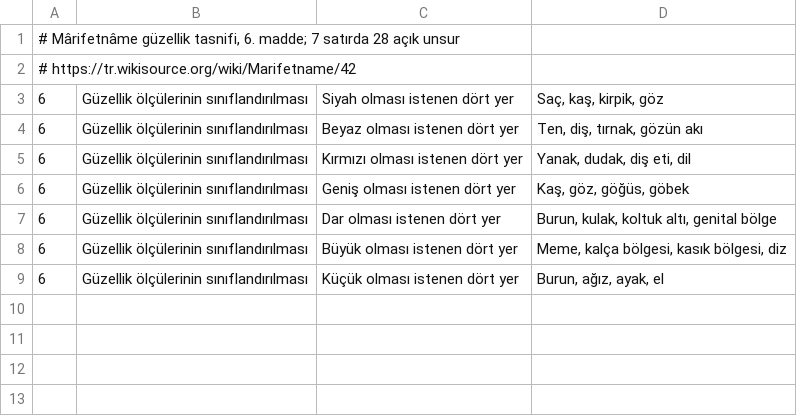
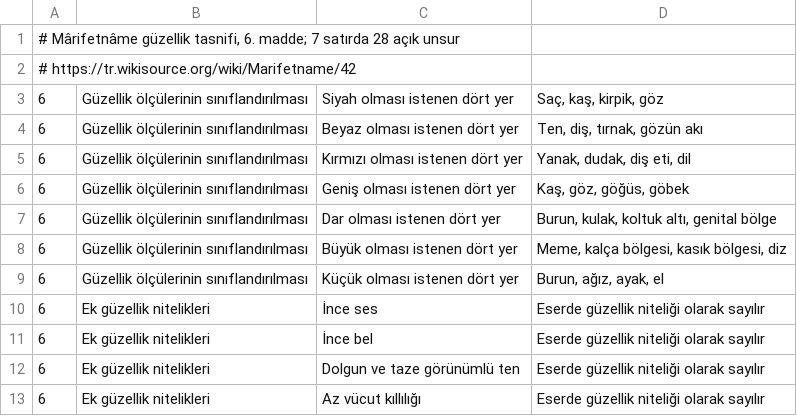
Before and after one commit to okiminsozu-droid/RASASER-FREE, a TSV file: apps/mizac/app/src/main/assets/history/catalog_6.tsv, drawn as a sheet.

Commit message:
data(mizac): include all four additional beauty traits printed outside the PDF's seven groups of four

```diff
--- a/apps/mizac/app/src/main/assets/history/catalog_6.tsv
+++ b/apps/mizac/app/src/main/assets/history/catalog_6.tsv
@@ -9 +9,5 @@
 6	Güzellik ölçülerinin sınıflandırılması	Küçük olması istenen dört yer	Burun, ağız, ayak, el
+6	Ek güzellik nitelikleri	İnce ses	Eserde güzellik niteliği olarak sayılır
+6	Ek güzellik nitelikleri	İnce bel	Eserde güzellik niteliği olarak sayılır
+6	Ek güzellik nitelikleri	Dolgun ve taze görünümlü ten	Eserde güzellik niteliği olarak sayılır
+6	Ek güzellik nitelikleri	Az vücut kıllılığı	Eserde güzellik niteliği olarak sayılır
```
